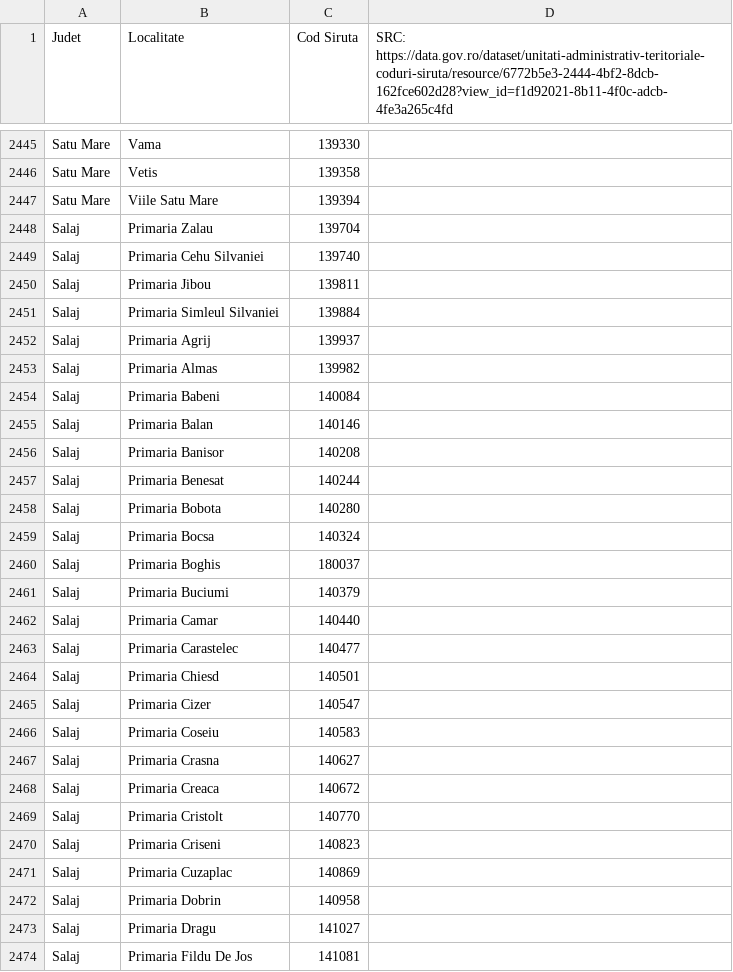
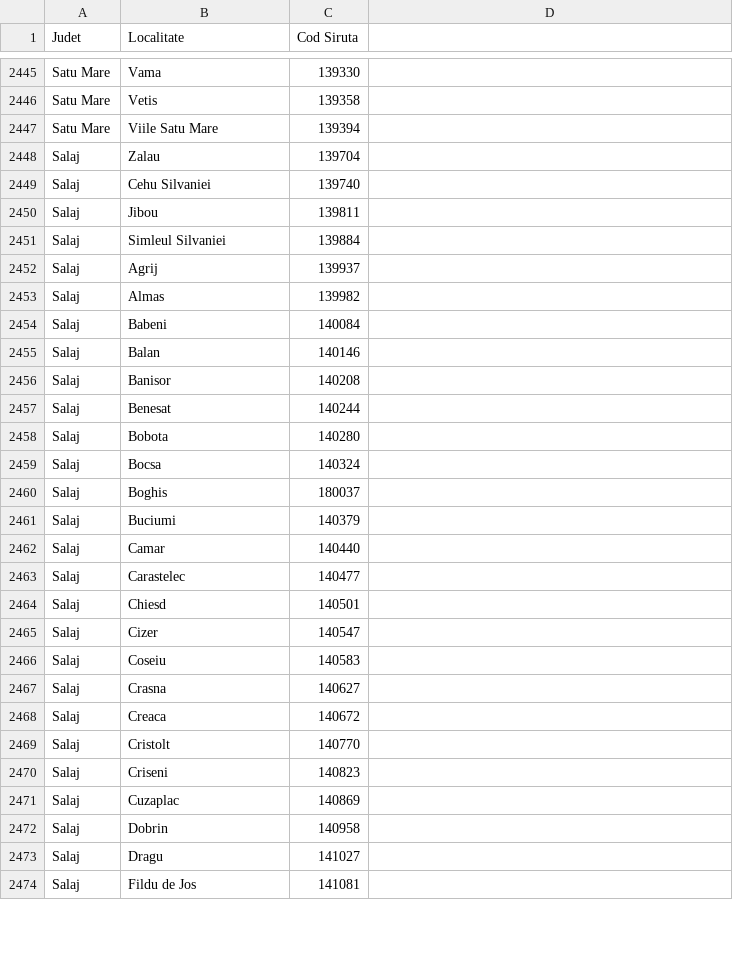
Before and after one commit to fierascu/utils-data, a CSV file: coduri SIRUTA Romania 2021-09-25.csv, drawn as a sheet; only a part is shown, gaps mark what is left out; the diff covers the shown part only.

Commit message:
Add files via upload
Cleaned data
Removed https://data.gov.ro/dataset/unitati-administrativ-teritoriale-coduri-siruta/resource/6772b5e3-2444-4bf2-8dcb-162fce602d28?view_id=f1d92021-8b11-4f0c-adcb-4fe3a265c4fd

```diff
--- a/coduri SIRUTA Romania 2021-09-25.csv
+++ b/coduri SIRUTA Romania 2021-09-25.csv
@@ -1 +1 @@
-"Judet","Localitate","Cod Siruta","SRC: https://data.gov.ro/dataset/unitati-administrativ-teritoriale-coduri-siruta/resource/6772b5e3-2444-4bf2-8dcb-162fce602d28?view_id=f1d92021-8b11-4f0c-adcb-4fe3a265c4fd"
+"Judet","Localitate","Cod Siruta"
@@ -2447,28 +2447,28 @@
 "Satu Mare","Viile Satu Mare",139394,
-"Salaj","Primaria Zalau",139704,
-"Salaj","Primaria Cehu Silvaniei",139740,
-"Salaj","Primaria Jibou",139811,
-"Salaj","Primaria Simleul Silvaniei",139884,
-"Salaj","Primaria Agrij",139937,
-"Salaj","Primaria Almas",139982,
-"Salaj","Primaria Babeni",140084,
-"Salaj","Primaria Balan",140146,
-"Salaj","Primaria Banisor",140208,
-"Salaj","Primaria Benesat",140244,
-"Salaj","Primaria Bobota",140280,
-"Salaj","Primaria Bocsa",140324,
-"Salaj","Primaria Boghis",180037,
-"Salaj","Primaria Buciumi",140379,
-"Salaj","Primaria Camar",140440,
-"Salaj","Primaria Carastelec",140477,
-"Salaj","Primaria Chiesd",140501,
-"Salaj","Primaria Cizer",140547,
-"Salaj","Primaria Coseiu",140583,
-"Salaj","Primaria Crasna",140627,
-"Salaj","Primaria Creaca",140672,
-"Salaj","Primaria Cristolt",140770,
-"Salaj","Primaria Criseni",140823,
-"Salaj","Primaria Cuzaplac",140869,
-"Salaj","Primaria Dobrin",140958,
-"Salaj","Primaria Dragu",141027,
-"Salaj","Primaria Fildu De Jos",141081,
+"Salaj","Zalau",139704,
+"Salaj","Cehu Silvaniei",139740,
+"Salaj","Jibou",139811,
+"Salaj","Simleul Silvaniei",139884,
+"Salaj","Agrij",139937,
+"Salaj","Almas",139982,
+"Salaj","Babeni",140084,
+"Salaj","Balan",140146,
+"Salaj","Banisor",140208,
+"Salaj","Benesat",140244,
+"Salaj","Bobota",140280,
+"Salaj","Bocsa",140324,
+"Salaj","Boghis",180037,
+"Salaj","Buciumi",140379,
+"Salaj","Camar",140440,
+"Salaj","Carastelec",140477,
+"Salaj","Chiesd",140501,
+"Salaj","Cizer",140547,
+"Salaj","Coseiu",140583,
+"Salaj","Crasna",140627,
+"Salaj","Creaca",140672,
+"Salaj","Cristolt",140770,
+"Salaj","Criseni",140823,
+"Salaj","Cuzaplac",140869,
+"Salaj","Dobrin",140958,
+"Salaj","Dragu",141027,
+"Salaj","Fildu de Jos",141081,
```
Also changed, not shown: 1 added row, 1 removed row and 151 edited cells elsewhere in this file.
